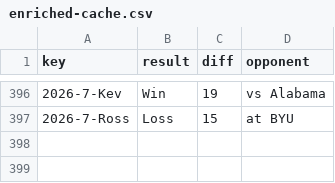
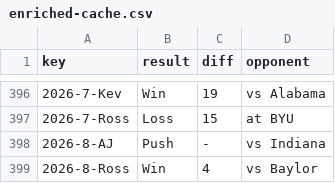
Before and after one commit to kevinjknudson/RBWR, a CSV file: enriched-cache.csv, drawn as a sheet; only a part is shown, gaps mark what is left out.

Commit message:
Sync picks from sheet

```diff
--- a/enriched-cache.csv
+++ b/enriched-cache.csv
@@ -397 +397,3 @@ key,result,diff,opponent
 2026-7-Ross,Loss,15,at BYU
+2026-8-AJ,Push,-,vs Indiana
+2026-8-Ross,Win,4,vs Baylor
```
Also changed, not shown: picks.csv.
